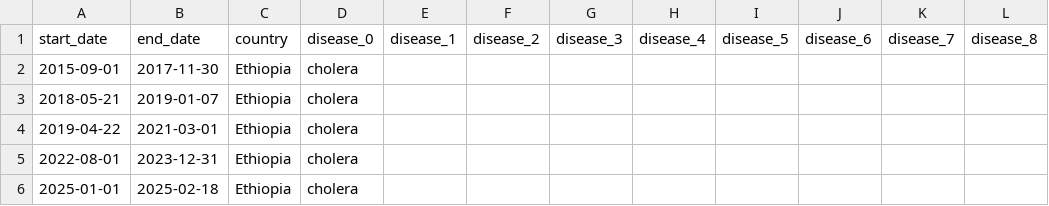
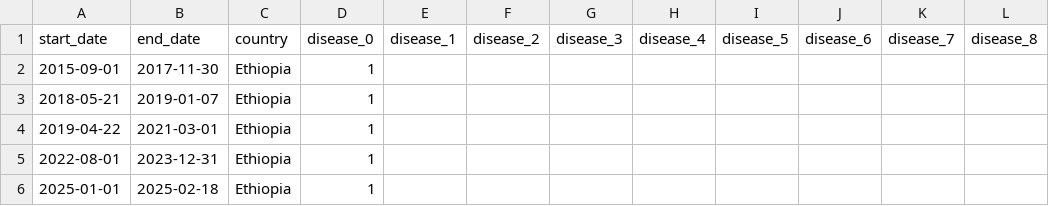
Before and after one commit to ppongpeauk/agi-house-25, a CSV file: data/outbreaks/example.csv, drawn as a sheet; only a part is shown; the diff names each change by its address in the sheet, - before the commit and + after, or states it on an @@ line.

```diff
--- a/data/outbreaks/example.csv
+++ b/data/outbreaks/example.csv
-D2:D6 (disease_0): cholera
+D2:D6 (disease_0): 1
```
Also changed, not shown: 2 other files.
